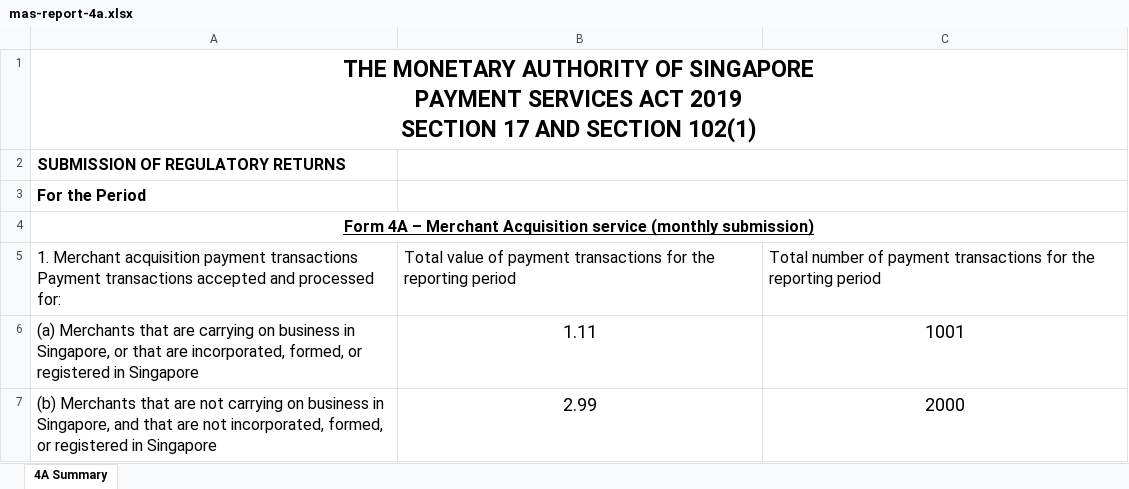
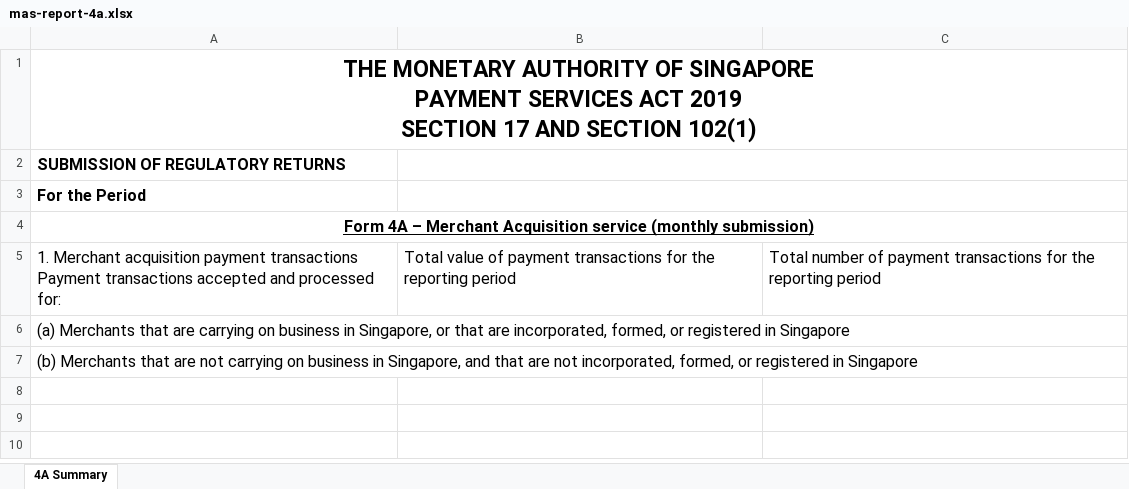
Before and after one commit to dtcpay-kevinxie/dtc-settlement-engine, an Excel workbook: src/main/resources/xlsx-templates/mas-report-4a.xlsx, sheet 4A Summary, drawn as a sheet; values as stored, in another font and other column widths than the file's, no borders; the diff names each change by its address in the sheet, - before the commit and + after, or states it on an @@ line.

```diff
--- a/src/main/resources/xlsx-templates/mas-report-4a.xlsx (sheet 4A Summary)
+++ b/src/main/resources/xlsx-templates/mas-report-4a.xlsx (sheet 4A Summary)
-B6: 1.11
+B6: (empty)
-C6: 1001
+C6: (empty)
-B7: 2.99
+B7: (empty)
-C7: 2000
+C7: (empty)
```
Also changed, not shown: src/main/resources/xlsx-templates/mas-report-2a.xlsx, src/main/resources/xlsx-templates/mas-report-2b.xlsx, 9 other files.
